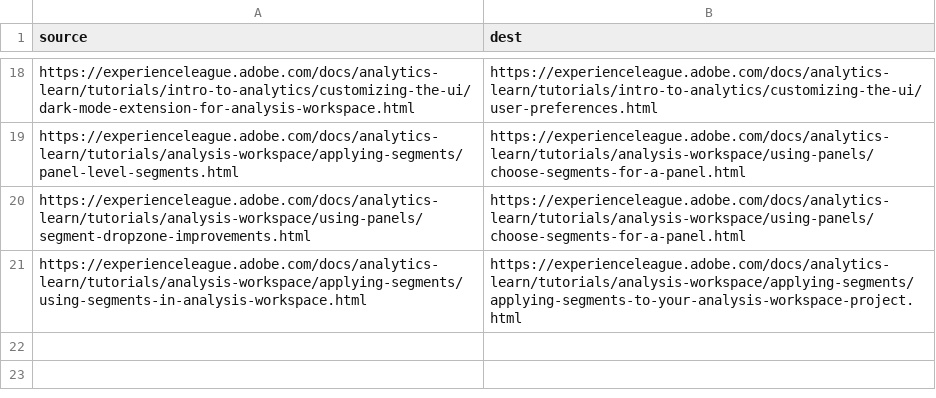
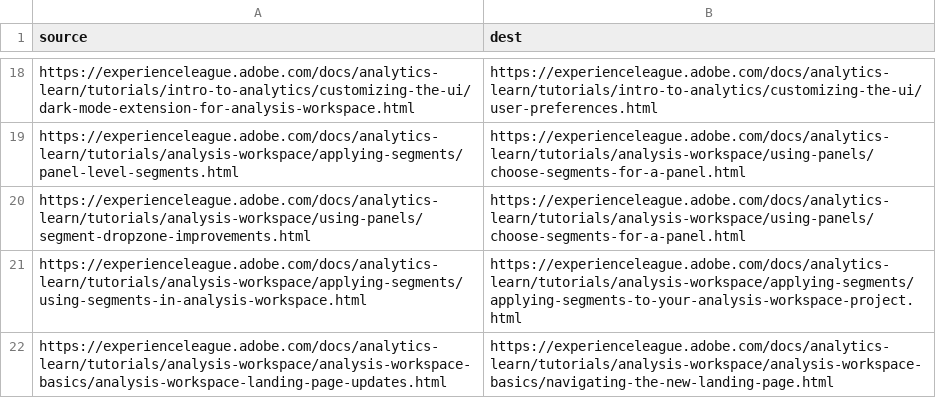
Before and after one commit to AdobeDocs/analytics-learn.it-IT, a CSV file: redirects.csv, drawn as a sheet; only a part is shown, gaps mark what is left out; the diff names each change by its address in the sheet, - before the commit and + after, or states it on an @@ line.

Commit message:
Sync non localizable files for core commit 7877b13952ddb472427b99e467b0f2a108f62ccb

```diff
--- a/redirects.csv
+++ b/redirects.csv
+row 22: https://experienceleague.adobe.com/docs/analytics-learn/tutorials/analysis-workspace/analysis-workspace-basics/analysis-workspace-landing-page-updates.html | https://experienceleague.adobe.com/docs/analytics-learn/tutorials/analysis-workspace/analysis-workspace-basics/navigating-the-new-landing-page.html
```
